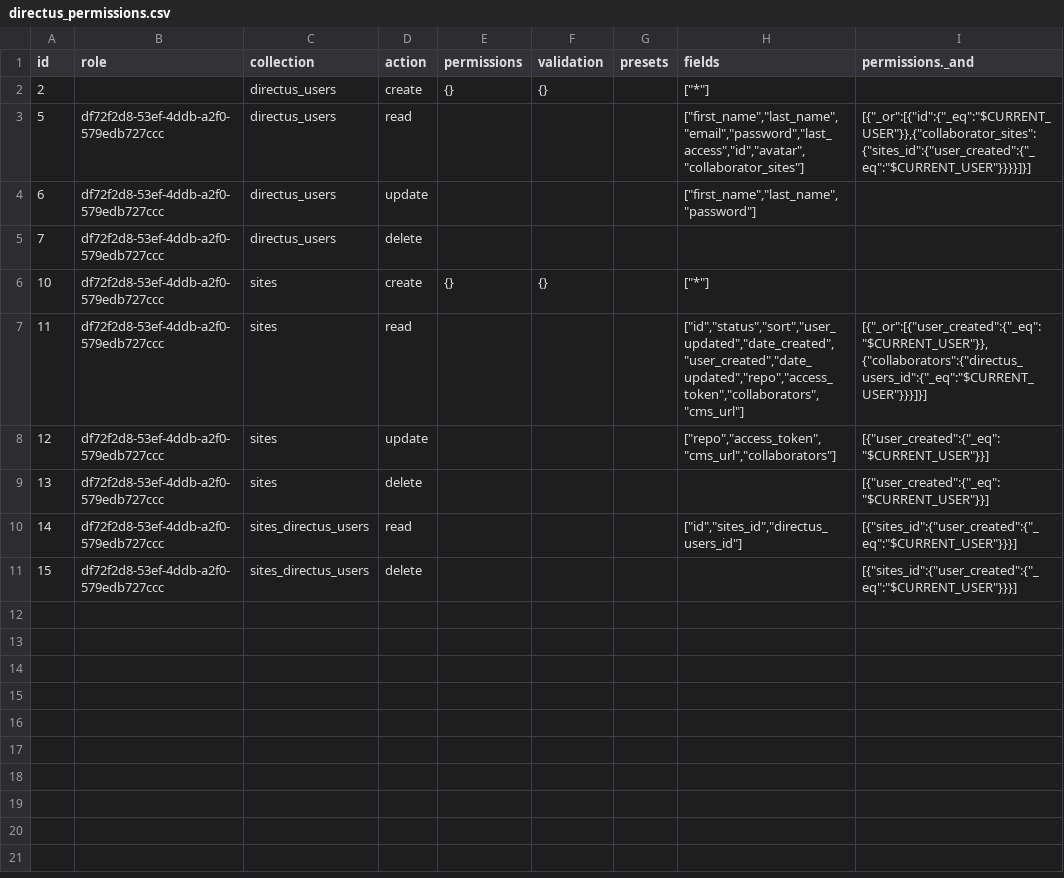
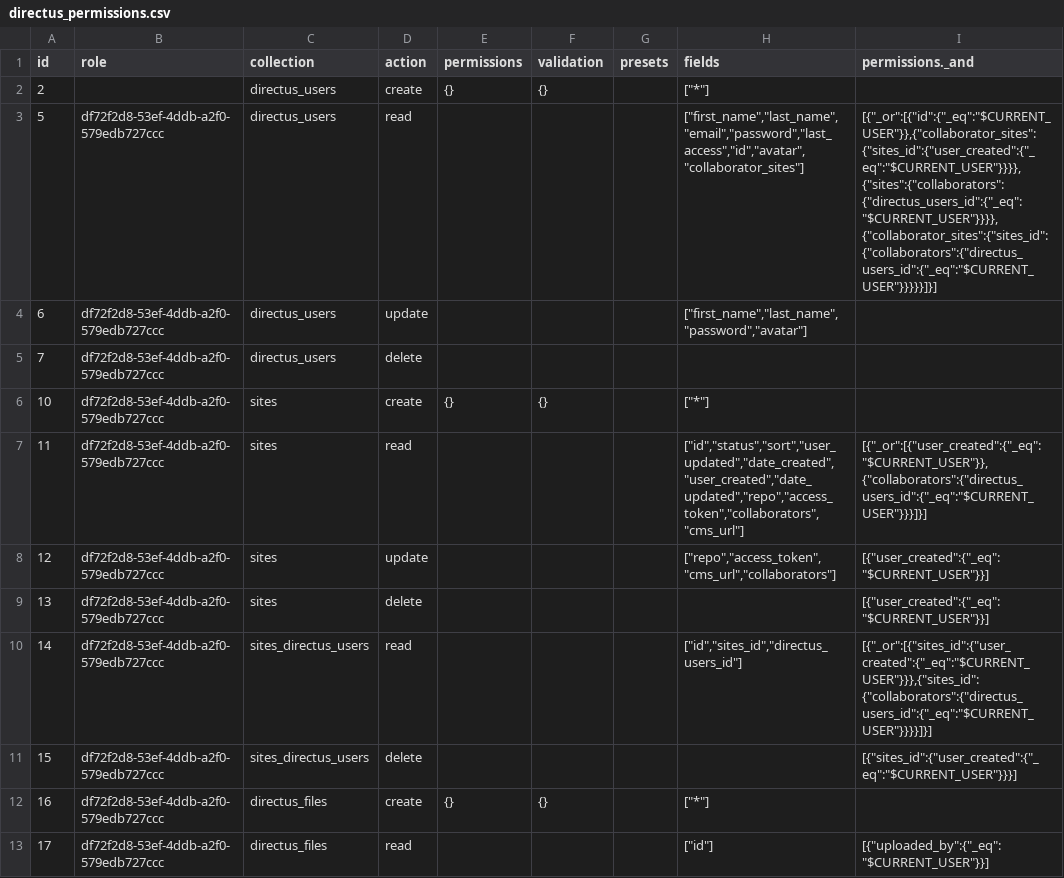
Before and after one commit to decapbridge/decapbridge-api, a CSV file: config/directus_permissions.csv, drawn as a sheet.

Commit message:
See peer collaborators

```diff
--- a/config/directus_permissions.csv
+++ b/config/directus_permissions.csv
@@ -2,4 +2,4 @@
 2,,"directus_users","create","{}","{}",,"[""*""]",
-5,"df72f2d8-53ef-4ddb-a2f0-579edb727ccc","directus_users","read",,,,"[""first_name"",""last_name"",""email"",""password"",""last_access"",""id"",""avatar"",""collaborator_sites""]","[{""_or"":[{""id"":{""_eq"":""$CURRENT_USER""}},{""collaborator_sites"":{""sites_id"":{""user_created"":{""_eq"":""$CURRENT_USER""}}}}]}]"
-6,"df72f2d8-53ef-4ddb-a2f0-579edb727ccc","directus_users","update",,,,"[""first_name"",""last_name"",""password""]",
+5,"df72f2d8-53ef-4ddb-a2f0-579edb727ccc","directus_users","read",,,,"[""first_name"",""last_name"",""email"",""password"",""last_access"",""id"",""avatar"",""collaborator_sites""]","[{""_or"":[{""id"":{""_eq"":""$CURRENT_USER""}},{""collaborator_sites"":{""sites_id"":{""user_created"":{""_eq"":""$CURRENT_USER""}}}},{""sites"":{""collaborators"":{""directus_users_id"":{""_eq"":""$CURRENT_USER""}}}},{""collaborator_sites"":{""sites_id"":{""collaborators"":{""directus_users_id"":{""_eq"":""$CURRENT_USER""}}}}}]}]"
+6,"df72f2d8-53ef-4ddb-a2f0-579edb727ccc","directus_users","update",,,,"[""first_name"",""last_name"",""password"",""avatar""]",
 7,"df72f2d8-53ef-4ddb-a2f0-579edb727ccc","directus_users","delete",,,,,
@@ -9,3 +9,5 @@
 13,"df72f2d8-53ef-4ddb-a2f0-579edb727ccc","sites","delete",,,,,"[{""user_created"":{""_eq"":""$CURRENT_USER""}}]"
-14,"df72f2d8-53ef-4ddb-a2f0-579edb727ccc","sites_directus_users","read",,,,"[""id"",""sites_id"",""directus_users_id""]","[{""sites_id"":{""user_created"":{""_eq"":""$CURRENT_USER""}}}]"
+14,"df72f2d8-53ef-4ddb-a2f0-579edb727ccc","sites_directus_users","read",,,,"[""id"",""sites_id"",""directus_users_id""]","[{""_or"":[{""sites_id"":{""user_created"":{""_eq"":""$CURRENT_USER""}}},{""sites_id"":{""collaborators"":{""directus_users_id"":{""_eq"":""$CURRENT_USER""}}}}]}]"
 15,"df72f2d8-53ef-4ddb-a2f0-579edb727ccc","sites_directus_users","delete",,,,,"[{""sites_id"":{""user_created"":{""_eq"":""$CURRENT_USER""}}}]"
+16,"df72f2d8-53ef-4ddb-a2f0-579edb727ccc","directus_files","create","{}","{}",,"[""*""]",
+17,"df72f2d8-53ef-4ddb-a2f0-579edb727ccc","directus_files","read",,,,"[""id""]","[{""uploaded_by"":{""_eq"":""$CURRENT_USER""}}]"
```
Also changed, not shown: config/directus_presets.csv, 3 other files.
